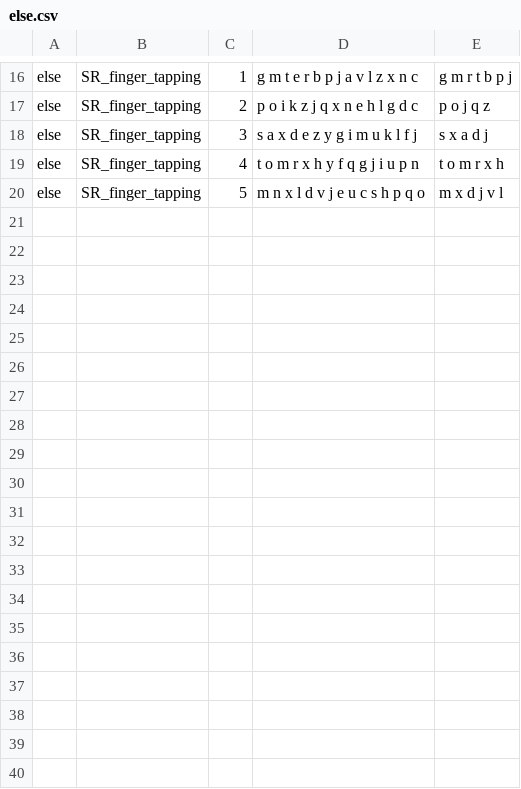
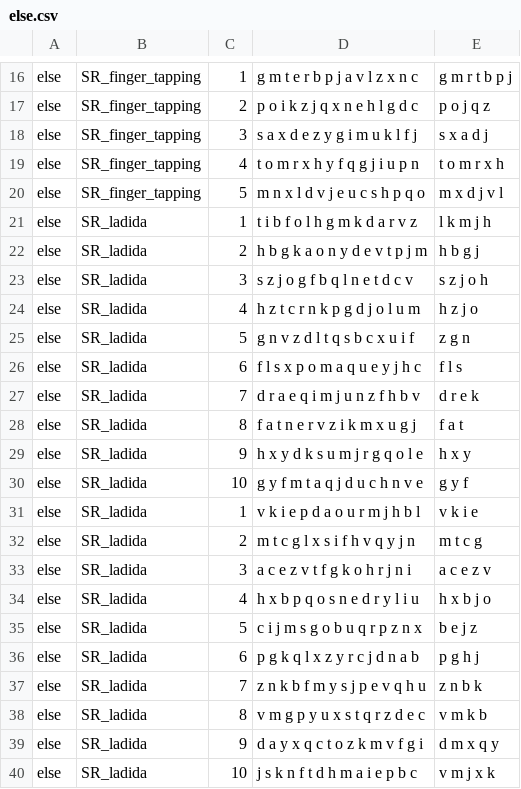
Before and after one commit to liv-bresnov/02464_miniproject1, a CSV file: csv_files/else.csv, drawn as a sheet; only a part is shown, gaps mark what is left out.

Commit message:
Else ladida

```diff
--- a/csv_files/else.csv
+++ b/csv_files/else.csv
@@ -20 +20,21 @@ else,SR_finger_tapping,4,t o m r x h y f q g j i u p n,t o m r x h
 else,SR_finger_tapping,5,m n x l d v j e u c s h p q o,m x d j v l
+else,SR_ladida,1,t i b f o l h g m k d a r v z,l k m j h
+else,SR_ladida,2,h b g k a o n y d e v t p j m,h b g j
+else,SR_ladida,3,s z j o g f b q l n e t d c v,s z j o h
+else,SR_ladida,4,h z t c r n k p g d j o l u m,h z j o
+else,SR_ladida,5,g n v z d l t q s b c x u i f,z g n
+else,SR_ladida,6,f l s x p o m a q u e y j h c,f l s
+else,SR_ladida,7,d r a e q i m j u n z f h b v,d r e k
+else,SR_ladida,8,f a t n e r v z i k m x u g j,f a t
+else,SR_ladida,9,h x y d k s u m j r g q o l e,h x y
+else,SR_ladida,10,g y f m t a q j d u c h n v e,g y f
+else,SR_ladida,1,v k i e p d a o u r m j h b l,v k i e
+else,SR_ladida,2,m t c g l x s i f h v q y j n,m t c g
+else,SR_ladida,3,a c e z v t f g k o h r j n i,a c e z v
+else,SR_ladida,4,h x b p q o s n e d r y l i u,h x b j o
+else,SR_ladida,5,c i j m s g o b u q r p z n x,b e j z
+else,SR_ladida,6,p g k q l x z y r c j d n a b,p g h j
+else,SR_ladida,7,z n k b f m y s j p e v q h u,z n b k
+else,SR_ladida,8,v m g p y u x s t q r z d e c,v m k b
+else,SR_ladida,9,d a y x q c t o z k m v f g i,d m x q y
+else,SR_ladida,10,j s k n f t d h m a i e p b c,v m j x k
```
